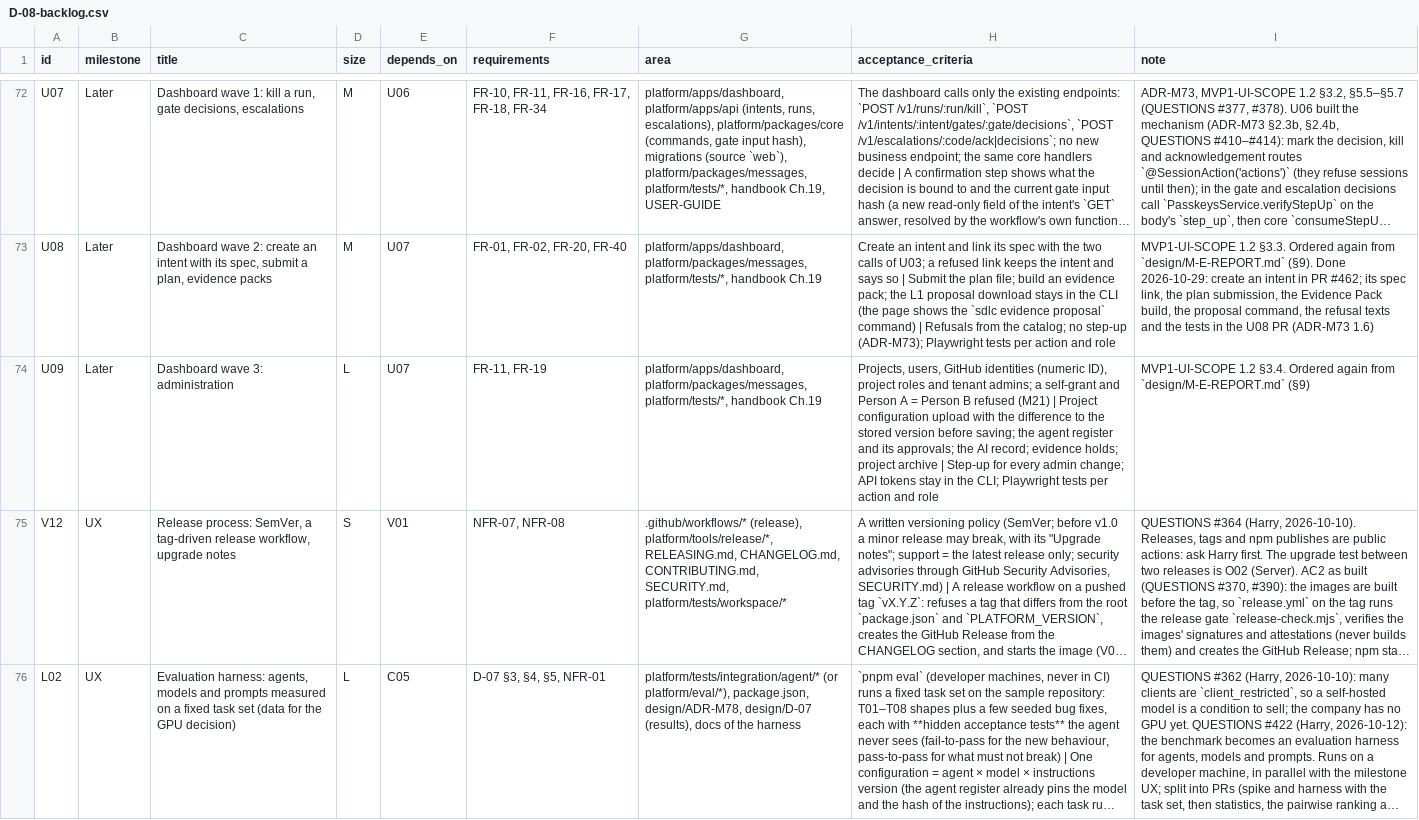
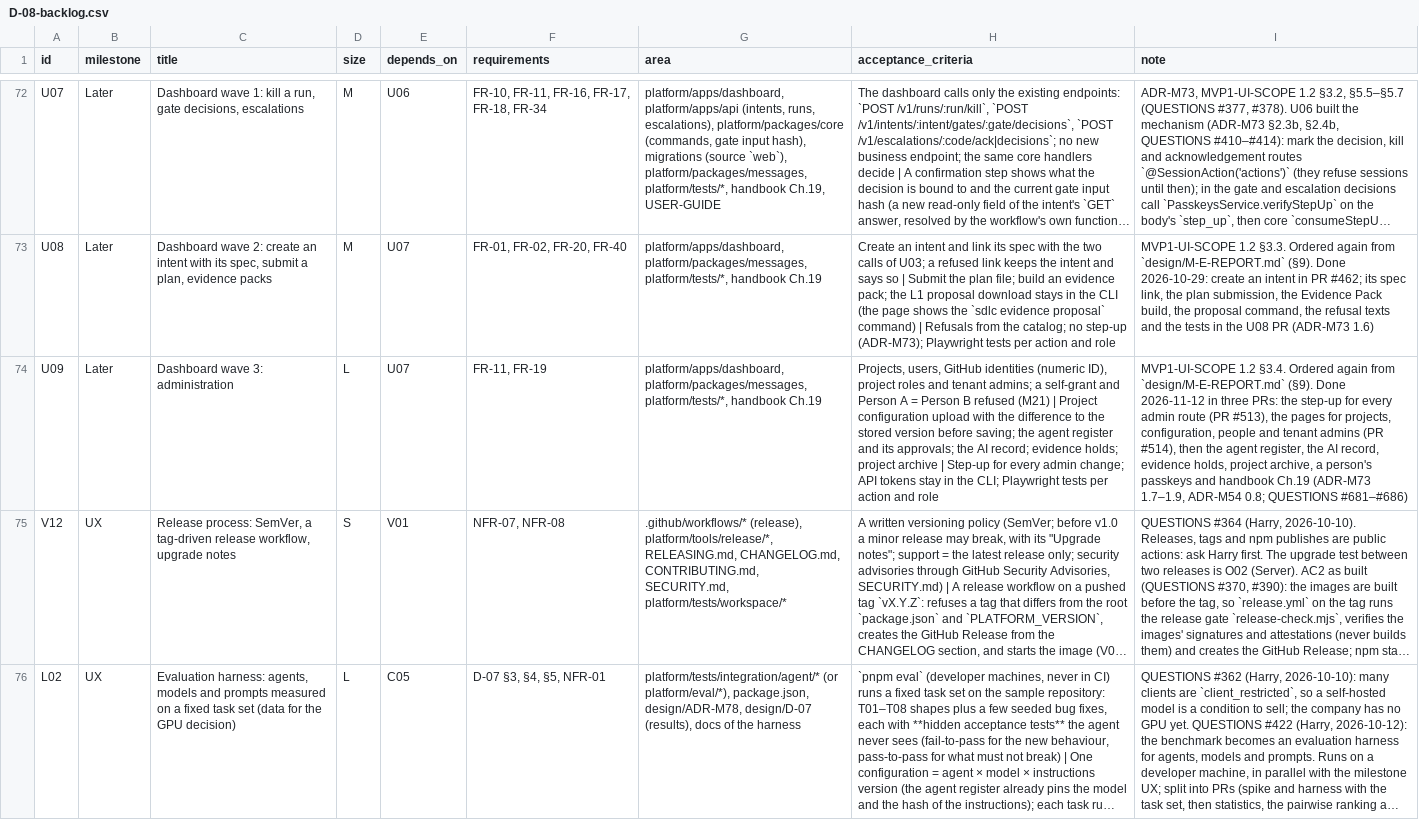
Before and after one commit to hoanghainh1188/governed-adlc-fw, a CSV file: design/D-08-backlog.csv, drawn as a sheet; only a part is shown, gaps mark what is left out; long unchanged cells end in …; the diff names each change by its address in the sheet, - before the commit and + after, or states it on an @@ line.

```diff
--- a/design/D-08-backlog.csv
+++ b/design/D-08-backlog.csv
-I74 (note): …from `design/M-E-REPORT.md` (§9)
+I74 (note): …from `design/M-E-REPORT.md` (§9). Done 2026-11-12 in three PRs: the step-up for every admin route (PR #513), the pages for projects, configuration, people and tenant admins (PR #514), then the agent register, the AI record, evidence holds, project archive, a person's passkeys and handbook Ch.19 (ADR-M73 1.7–1.9, ADR-M54 0.8; QUESTIONS #681–#686)
```
Also changed, not shown: 35 other files.
